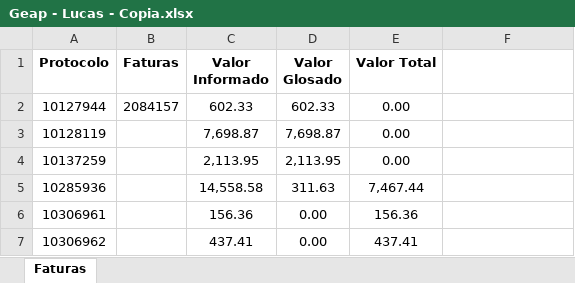
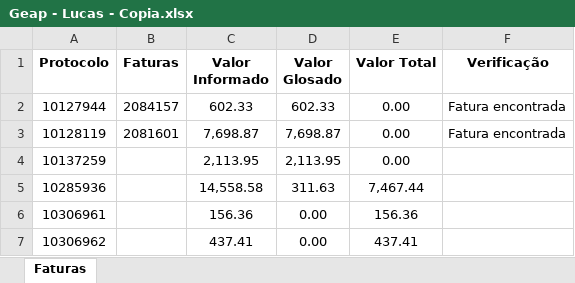
Before and after one commit to Caina8125/TkInter, an Excel workbook: Geap - Lucas - Copia.xlsx, sheet Faturas, drawn as a sheet; only a part is shown; values as stored, in another font and other column widths than the file's, no borders; the diff names each change by its address in the sheet, - before the commit and + after, or states it on an @@ line.

```diff
--- a/Geap - Lucas - Copia.xlsx (sheet Faturas)
+++ b/Geap - Lucas - Copia.xlsx (sheet Faturas)
-F1: (empty)
+F1: Verificação
-F2:F3 (Verificação): (empty)
+F2:F3 (Verificação): Fatura encontrada
-B3 (Faturas): (empty)
+B3 (Faturas): 2081601
```
Also changed, not shown: 6 other files.
